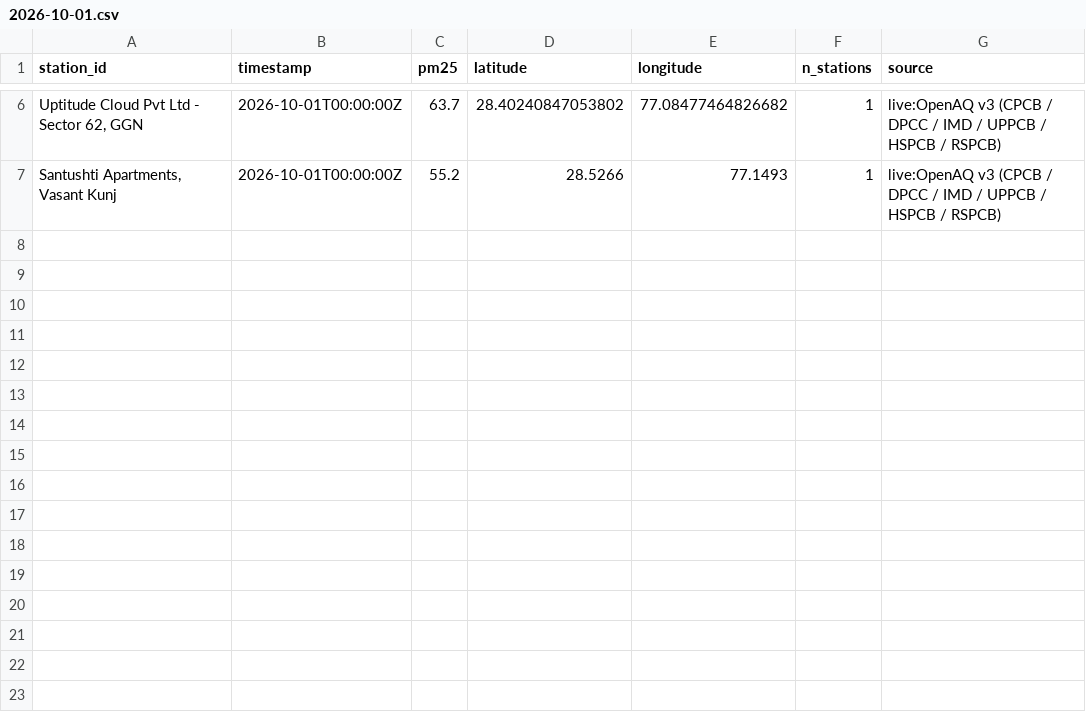
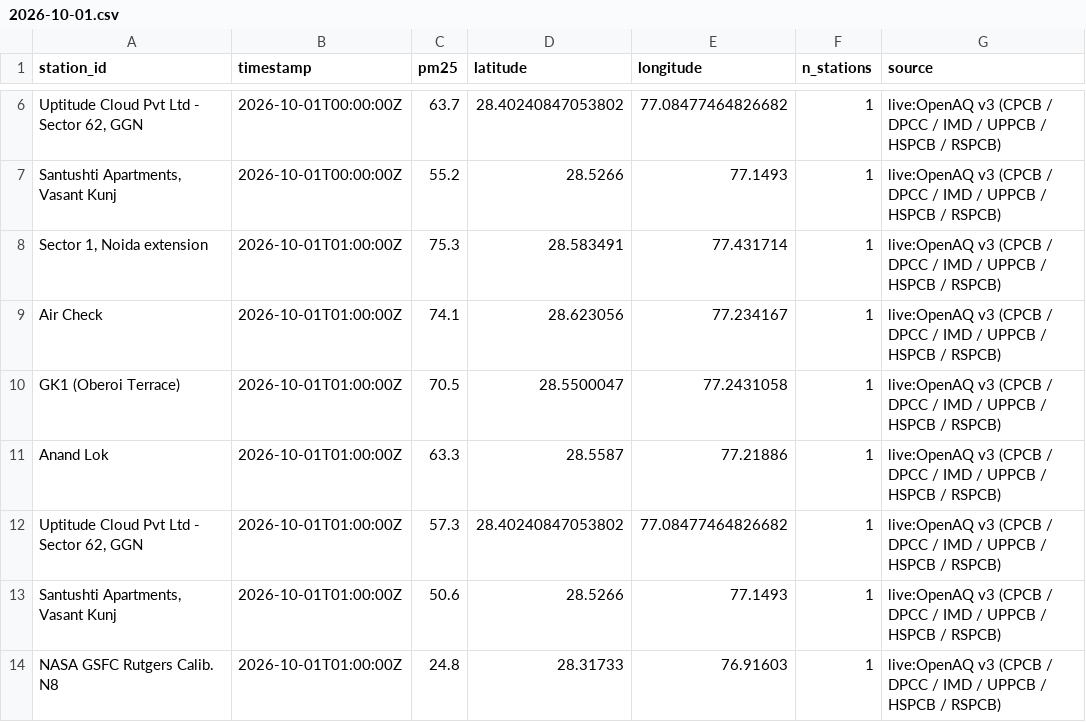
Before and after one commit to jeyamoorthi/AREE, a CSV file: observations/2026-10-01.csv, drawn as a sheet; only a part is shown, gaps mark what is left out; the diff names each change by its address in the sheet, - before the commit and + after, or states it on an @@ line.

```diff
--- a/observations/2026-10-01.csv
+++ b/observations/2026-10-01.csv
+row 8: Sector 1, Noida extension | 2026-10-01T01:00:00Z | 75.3 | 28.583491 | 77.431714 | 1 | live:OpenAQ v3 (CPCB / DPCC / IMD / UPPCB / HSPCB / RSPCB)
+row 9: Air Check | 2026-10-01T01:00:00Z | 74.1 | 28.623056 | 77.234167 | 1 | live:OpenAQ v3 (CPCB / DPCC / IMD / UPPCB / HSPCB / RSPCB)
+row 10: GK1 (Oberoi Terrace) | 2026-10-01T01:00:00Z | 70.5 | 28.5500047 | 77.2431058 | 1 | live:OpenAQ v3 (CPCB / DPCC / IMD / UPPCB / HSPCB / RSPCB)
+row 11: Anand Lok | 2026-10-01T01:00:00Z | 63.3 | 28.5587 | 77.21886 | 1 | live:OpenAQ v3 (CPCB / DPCC / IMD / UPPCB / HSPCB / RSPCB)
+row 12: Uptitude Cloud Pvt Ltd - Sector 62, GGN | 2026-10-01T01:00:00Z | 57.3 | 28.40240847053802 | 77.08477464826682 | 1 | live:OpenAQ v3 (CPCB / DPCC / IMD / UPPCB / HSPCB / RSPCB)
+row 13: Santushti Apartments, Vasant Kunj | 2026-10-01T01:00:00Z | 50.6 | 28.5266 | 77.1493 | 1 | live:OpenAQ v3 (CPCB / DPCC / IMD / UPPCB / HSPCB / RSPCB)
+row 14: NASA GSFC Rutgers Calib. N8 | 2026-10-01T01:00:00Z | 24.8 | 28.31733 | 76.91603 | 1 | live:OpenAQ v3 (CPCB / DPCC / IMD / UPPCB / HSPCB / RSPCB)
```
Also changed, not shown: 1 other file.
